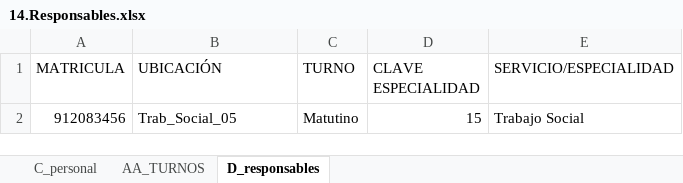
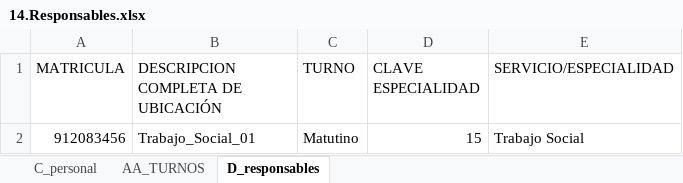
Before and after one commit to aealcantar/gui-mst-adt-web, an Excel workbook: src/assets/files/14.Responsables.xlsx, sheet D_responsables, drawn as a sheet; values as stored, in another font and other column widths than the file's, no borders; the diff names each change by its address in the sheet, - before the commit and + after, or states it on an @@ line.

```diff
--- a/src/assets/files/14.Responsables.xlsx (sheet D_responsables)
+++ b/src/assets/files/14.Responsables.xlsx (sheet D_responsables)
-B1: UBICACIÓN
+B1: DESCRIPCION COMPLETA DE UBICACIÓN
-B2: Trab_Social_05
+B2: Trabajo_Social_01
```
Also changed, not shown: 1 other file.
